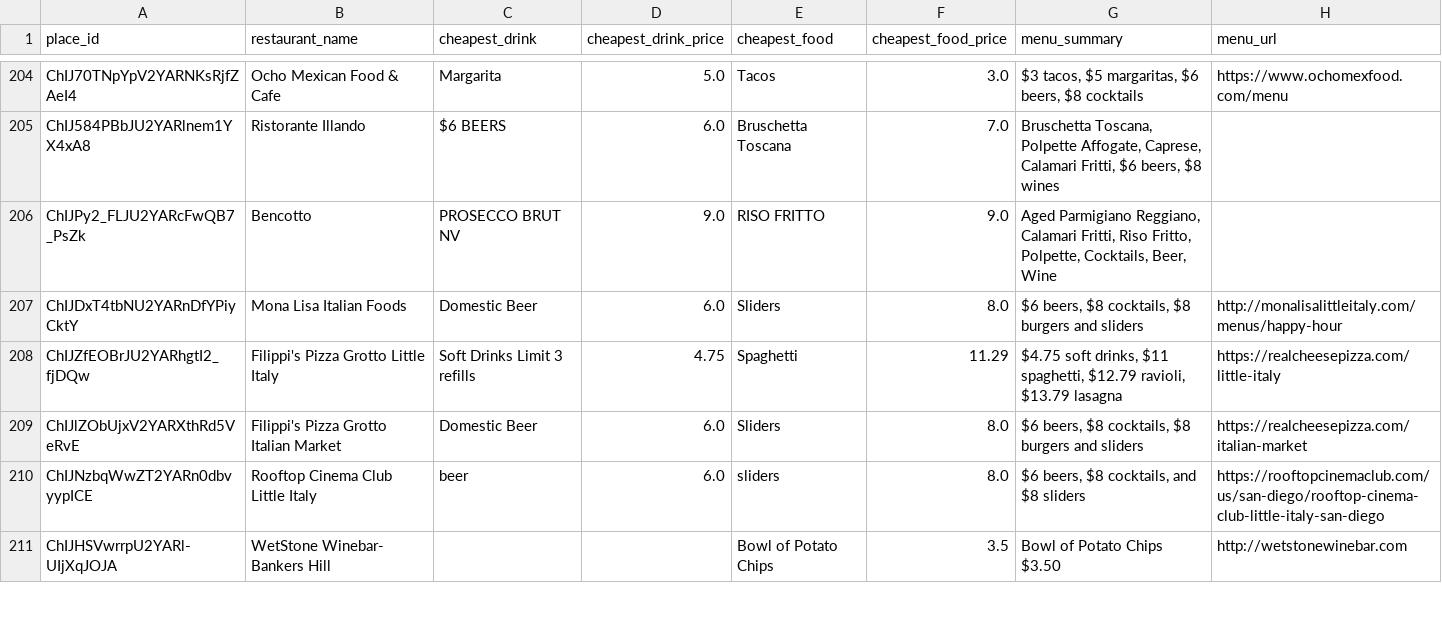
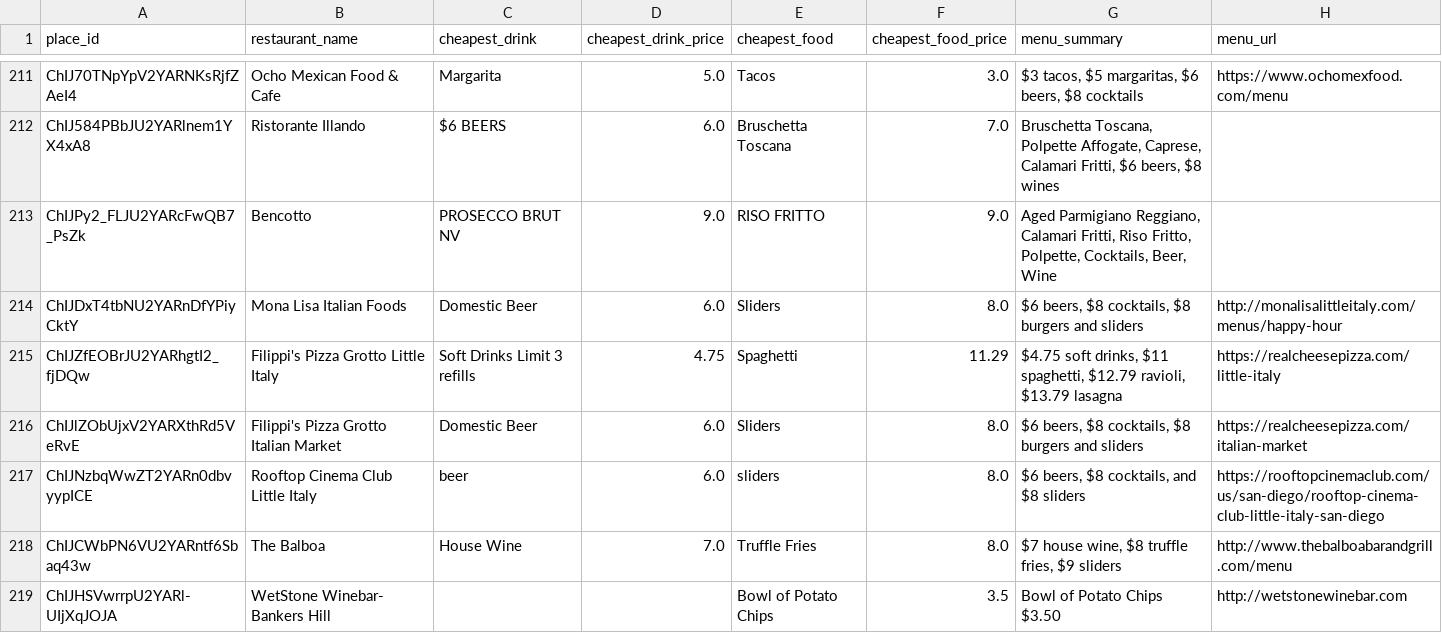
Before and after one commit to ruslanosipov/sandiegohours, a CSV file: public/menu_data.csv, drawn as a sheet; only a part is shown, gaps mark what is left out; the diff covers the shown part only; the diff names each change by its address in the sheet, - before the commit and + after, or states it on an @@ line.

```diff
--- a/public/menu_data.csv
+++ b/public/menu_data.csv
+row 218: ChIJCWbPN6VU2YARntf6Sbaq43w | The Balboa | House Wine | 7.0 | Truffle Fries | 8.0 | $7 house wine, $8 truffle fries, $9 sliders | http://www.thebalboabarandgrill.com/menu
```
Also changed, not shown: 14 added rows elsewhere in this file, public/happy_hours.csv.
